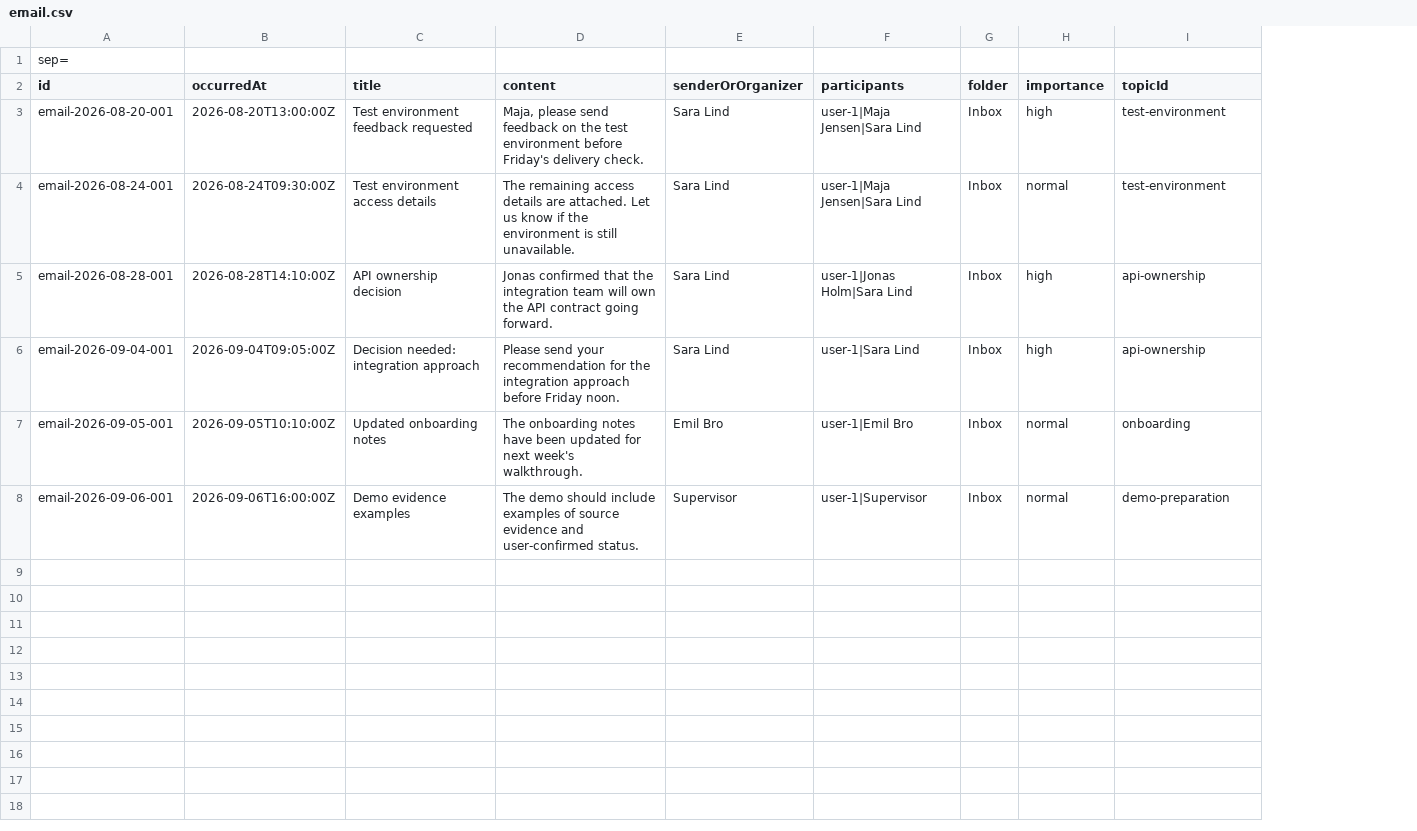
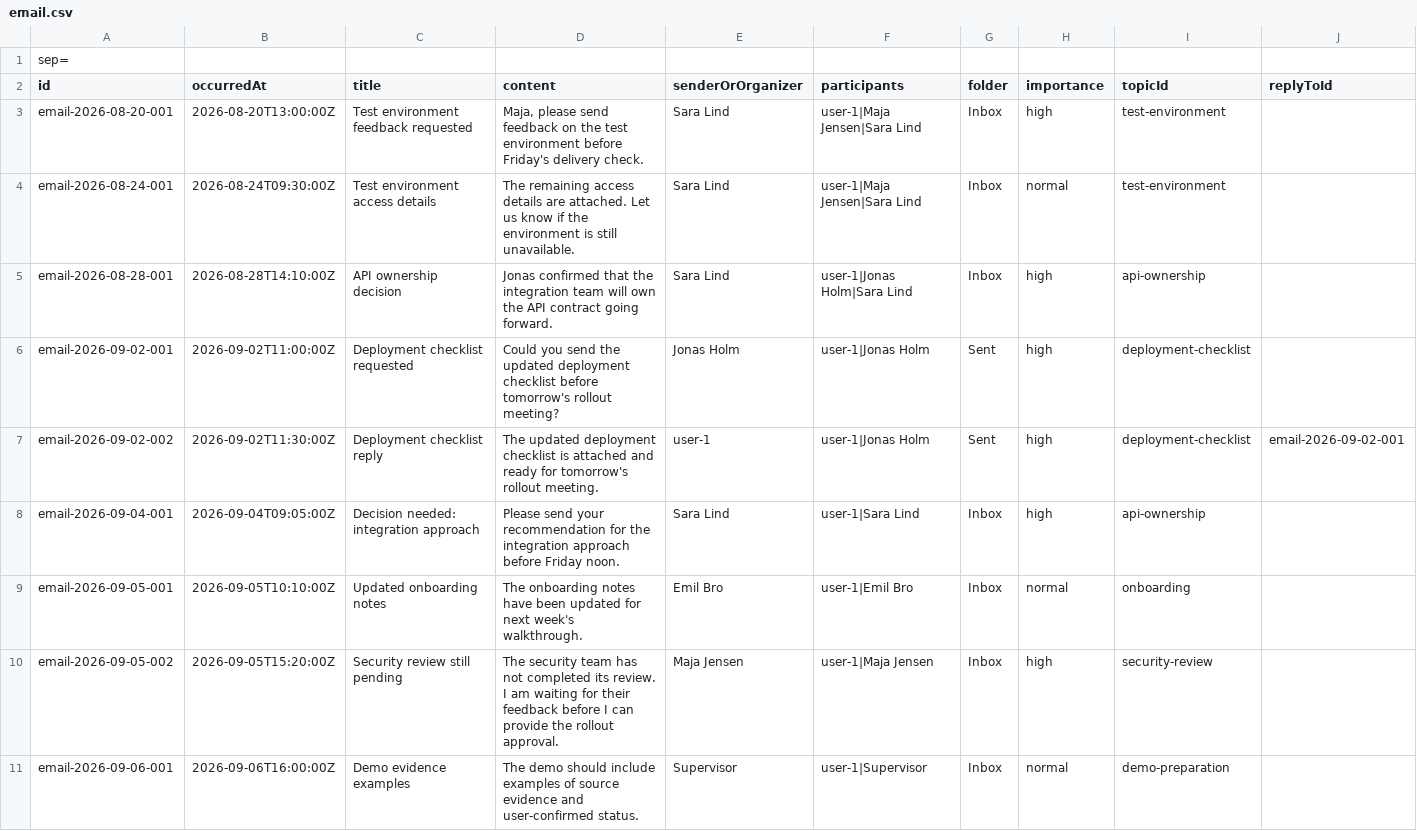
Before and after one commit to Nicodm13/work-overview-agent, a CSV file: src/main/resources/mock-data/email.csv, drawn as a sheet; addresses are those after the commit; the diff names each change by its address in the sheet, - before the commit and + after, or states it on an @@ line.

Commit message:
Updated test data

```diff
--- a/src/main/resources/mock-data/email.csv
+++ b/src/main/resources/mock-data/email.csv
+column J (replyToId), empty
+row 6: email-2026-09-02-001 | 2026-09-02T11:00:00Z | Deployment checklist requested | Could you send the updated deployment checklist before tomorrow's rollout meeting? | Jonas Holm | user-1|Jonas Holm | Sent | high | deployment-checklist
+row 7: email-2026-09-02-002 | 2026-09-02T11:30:00Z | Deployment checklist reply | The updated deployment checklist is attached and ready for tomorrow's rollout meeting. | user-1 | user-1|Jonas Holm | Sent | high | deployment-checklist | email-2026-09-02-001
+row 10: email-2026-09-05-002 | 2026-09-05T15:20:00Z | Security review still pending | The security team has not completed its review. I am waiting for their feedback before I can provide the rollout approval. | Maja Jensen | user-1|Maja Jensen | Inbox | high | security-review
```
Also changed, not shown: src/main/resources/mock-data/calendar.csv, src/main/resources/mock-data/meeting-notes.csv, 2 other files.
